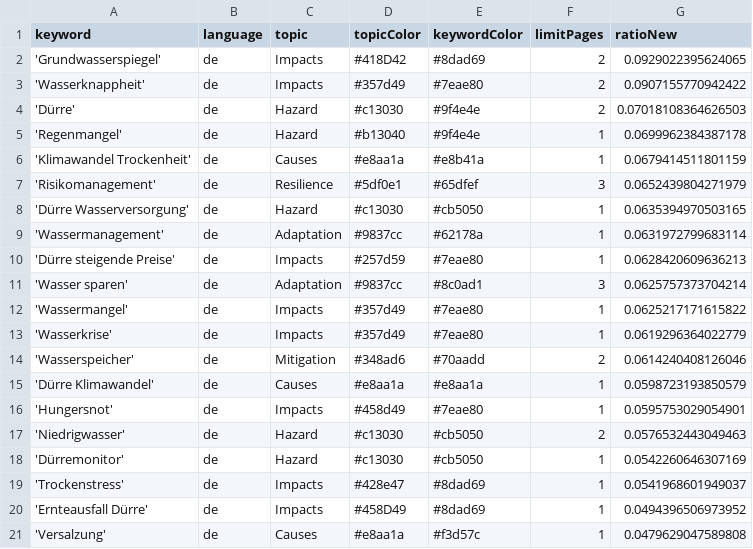
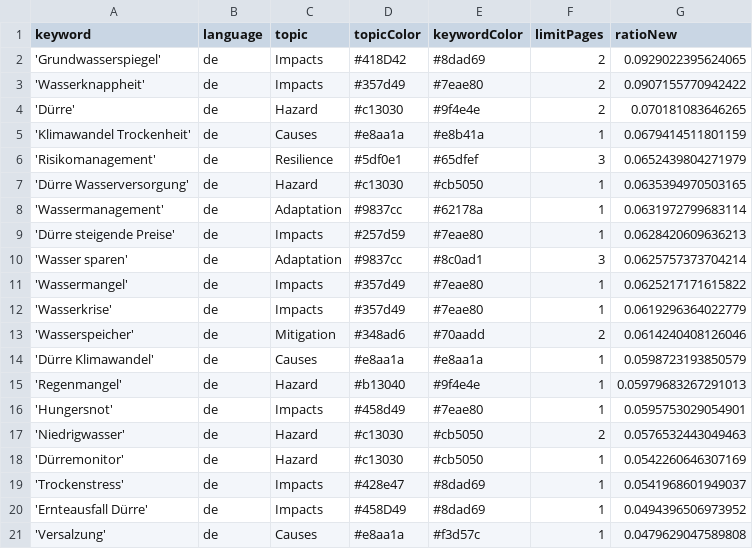
Before and after one commit to sonjanews/DroughtIsComing, a CSV file: keywords.csv, drawn as a sheet; only a part is shown.

Commit message:
Commit from GitHub Actions (harvest:0.0)

```diff
--- a/keywords.csv
+++ b/keywords.csv
@@ -3,4 +3,3 @@ keyword,language,topic,topicColor,keywordColor,limitPages,ratioNew
 'Wasserknappheit',de,Impacts,#357d49,#7eae80,2,0.0907155770942422
-'Dürre',de,Hazard,#c13030,#9f4e4e,2,0.07018108364626503
-'Regenmangel',de,Hazard,#b13040,#9f4e4e,1,0.0699962384387178
+'Dürre',de,Hazard,#c13030,#9f4e4e,2,0.070181083646265
 'Klimawandel Trockenheit',de,Causes,#e8aa1a,#e8b41a,1,0.0679414511801159
@@ -15,2 +14,3 @@ keyword,language,topic,topicColor,keywordColor,limitPages,ratioNew
 'Dürre Klimawandel',de,Causes,#e8aa1a,#e8aa1a,1,0.0598723193850579
+'Regenmangel',de,Hazard,#b13040,#9f4e4e,1,0.05979683267291013
 'Hungersnot',de,Impacts,#458d49,#7eae80,1,0.0595753029054901
```
